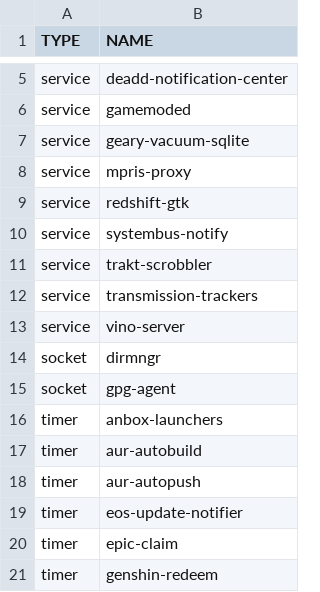
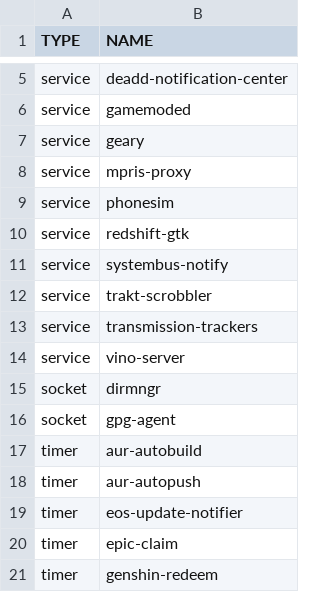
Before and after one commit to ahmubashshir/dotfiles, a TSV file: systemd/config/enabled.tsv, drawn as a sheet; only a part is shown, gaps mark what is left out.

Commit message:
[systemd] Update enabled units

```diff
--- a/systemd/config/enabled.tsv
+++ b/systemd/config/enabled.tsv
@@ -6,4 +6,5 @@ service	deadd-notification-center
 service	gamemoded
-service	geary-vacuum-sqlite
+service	geary
 service	mpris-proxy
+service	phonesim
 service	redshift-gtk
@@ -15,3 +16,2 @@ socket	dirmngr
 socket	gpg-agent
-timer	anbox-launchers
 timer	aur-autobuild
```
